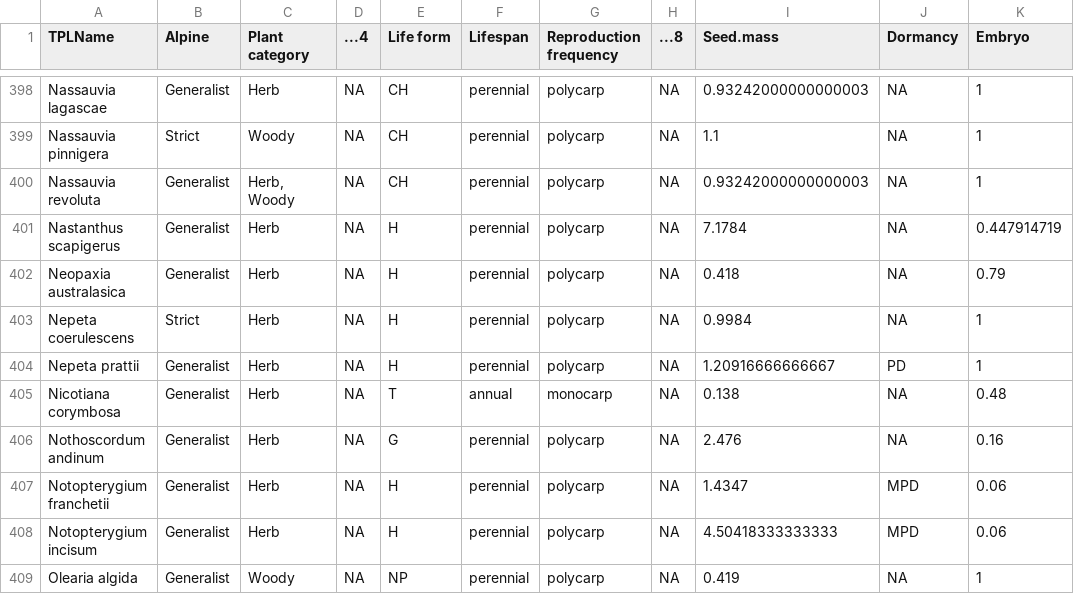
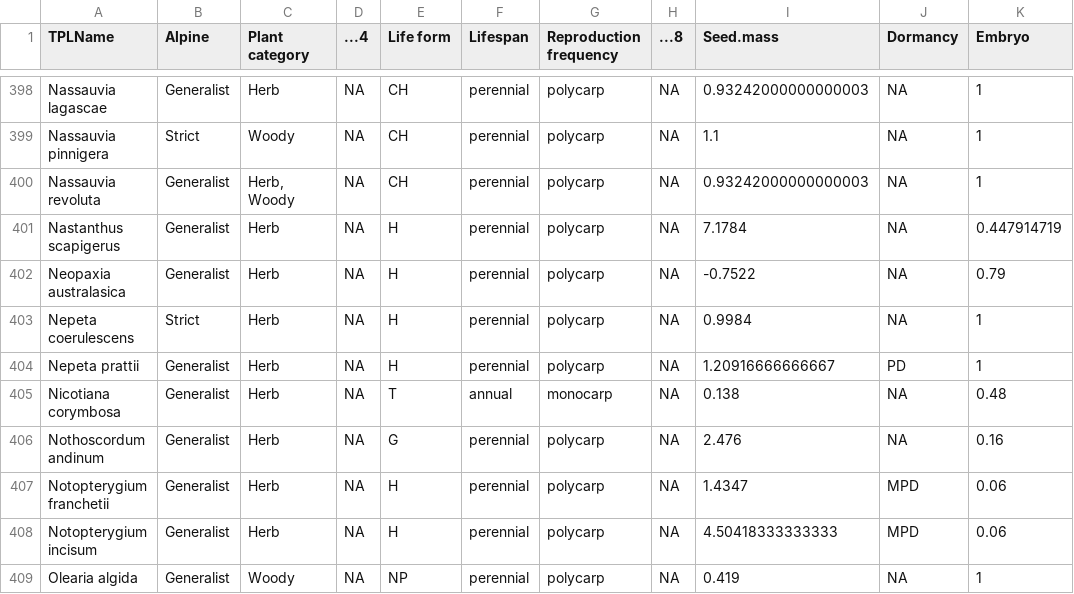
Before and after one commit to ZhongYu-Du/New-Phy-Seed-bank-meta, a CSV file: results/database/traits.csv, drawn as a sheet; only a part is shown, gaps mark what is left out.

```diff
--- a/results/database/traits.csv
+++ b/results/database/traits.csv
@@ -401,3 +401,3 @@
 "Nastanthus scapigerus","Generalist","Herb",NA,"H","perennial","polycarp",NA,"7.1784",NA,0.447914719
-"Neopaxia australasica","Generalist","Herb",NA,"H","perennial","polycarp",NA,"0.418",NA,0.79
+"Neopaxia australasica","Generalist","Herb",NA,"H","perennial","polycarp",NA,"-0.7522",NA,0.79
 "Nepeta coerulescens","Strict","Herb",NA,"H","perennial","polycarp",NA,"0.9984",NA,1
```
Also changed, not shown: 16 other files.
